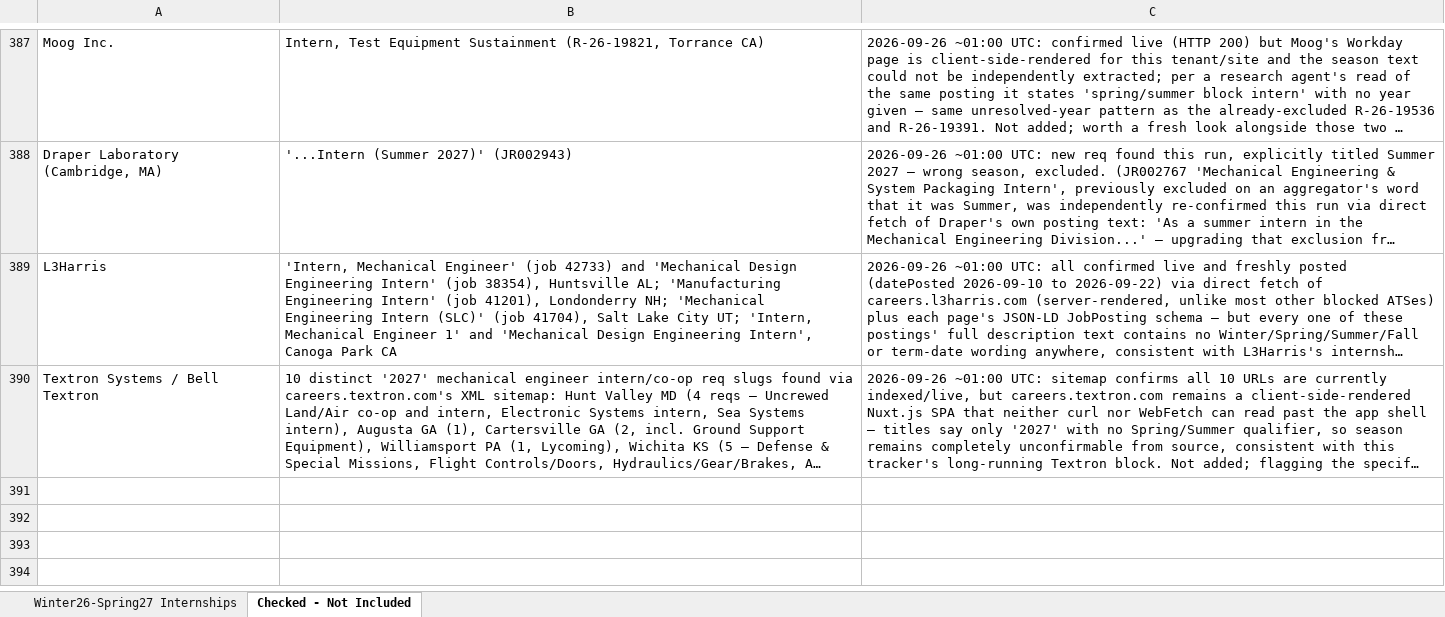
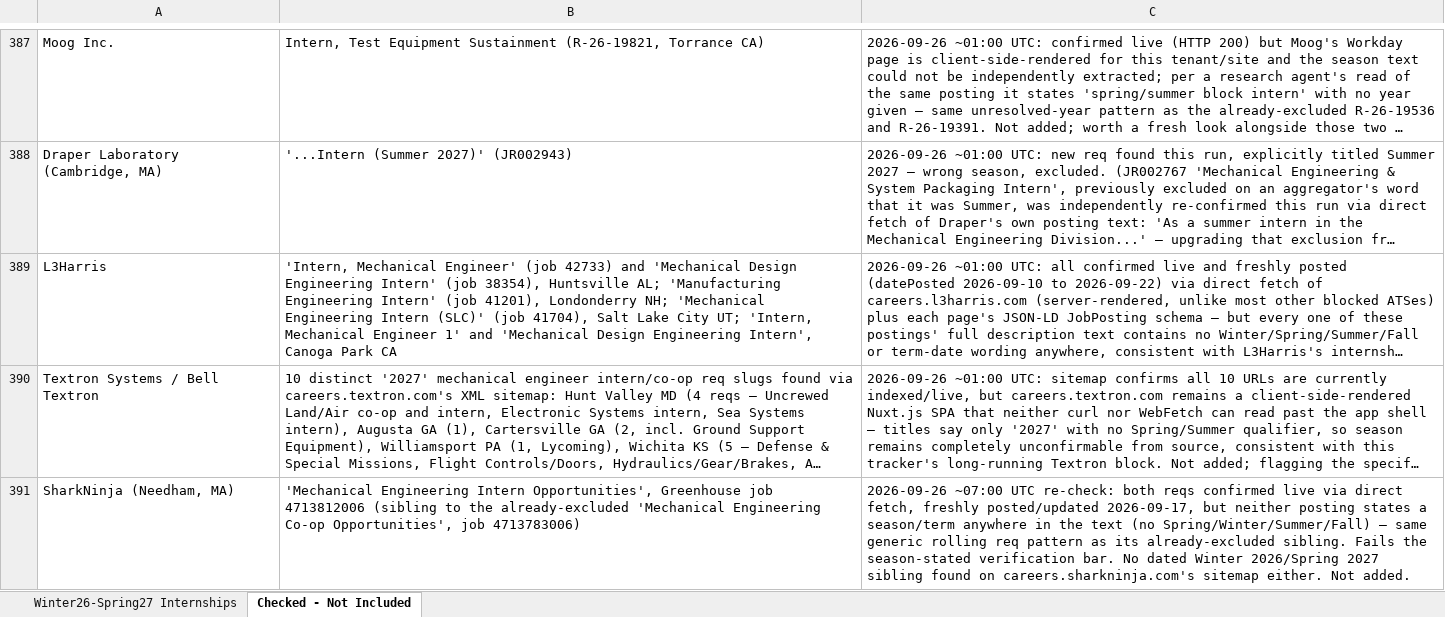
Before and after one commit to Svvipee/internship-tracker-2026, an Excel workbook: Engineering-Internships-Winter2026-Spring2027.xlsx, sheet Checked - Not Included, drawn as a sheet; only a part is shown, gaps mark what is left out; long unchanged cells end in …; values as stored, in another font and other column widths than the file's, no borders; the diff names each change by its address in the sheet, - before the commit and + after, or states it on an @@ line.

```diff
--- a/Engineering-Internships-Winter2026-Spring2027.xlsx (sheet Checked - Not Included)
+++ b/Engineering-Internships-Winter2026-Spring2027.xlsx (sheet Checked - Not Included)
+row 391: SharkNinja (Needham, MA) | 'Mechanical Engineering Intern Opportunities', Greenhouse job 4713812006 (sibling to the already-excluded 'Mechanical Engineering Co-op Opportunities', job 4713783006) | 2026-09-26 ~07:00 UTC re-check: both reqs confirmed live via direct fetch, freshly posted/updated 2026-09-17, but neither posting states a season/term anywhere in the text (no Spring/Winter/Summer/Fall) — same generic rolling req pattern as its already-excluded sibling. Fails the season-stated verification bar. No dated Winter 2026/Spring 2027 sibling found on careers.sharkninja.com's sitemap either. Not added.
```
Also changed, not shown: 2 other files.
